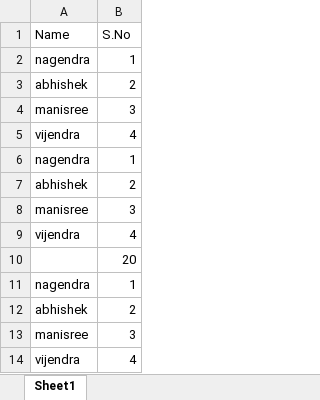
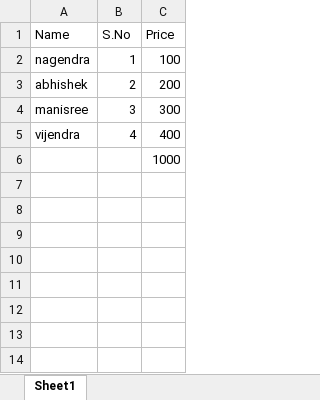
Before and after one commit to arwin1109/ExcelAutomation, an Excel workbook: temp/ExcelAuto.xlsx, sheet Sheet1, drawn as a sheet; values as stored, in another font and other column widths than the file's, no borders; removed rows and columns are numbered as before the commit, all else as after; the diff names each change by its address in the sheet, - before the commit and + after, or states it on an @@ line.

```diff
--- a/temp/ExcelAuto.xlsx (sheet Sheet1)
+++ b/temp/ExcelAuto.xlsx (sheet Sheet1)
+column C (Price), rows 2-6: 100 | 200 | 300 | 400 | 1000
-A6 (Name): nagendra
+A6 (Name): (empty)
-B6 (S.No): 1
+B6 (S.No): (empty)
-row 7: abhishek | 2
-row 8: manisree | 3
-row 9: vijendra | 4
-row 10:  | 20
-row 11: nagendra | 1
-row 12: abhishek | 2
-row 13: manisree | 3
-row 14: vijendra | 4
```
Also changed, not shown: 1 other file.
